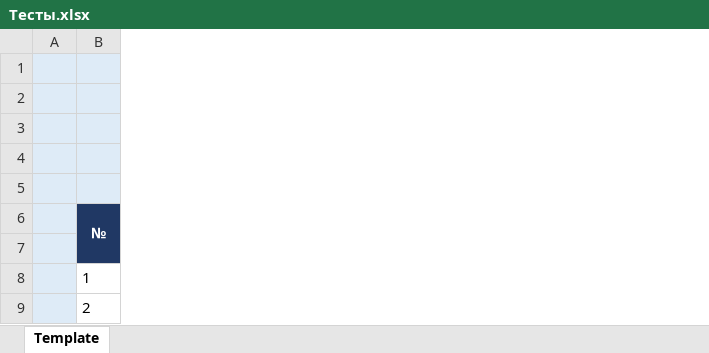
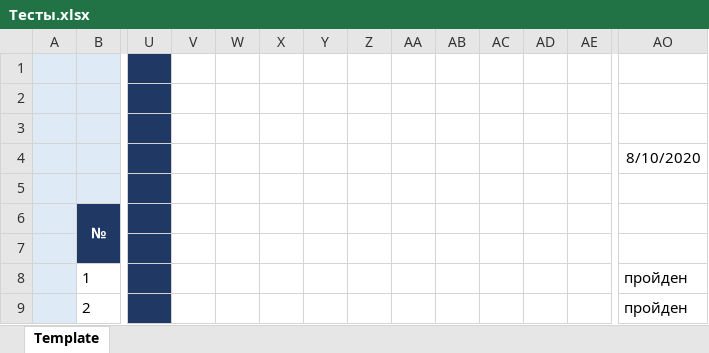
Before and after one commit to MariaAv10/MyFerst_Repo, an Excel workbook: Тесты.xlsx, sheet Template, drawn as a sheet; only a part is shown, gaps mark what is left out; values as stored, in another font and other column widths than the file's, no borders; the diff covers the shown part only; the diff names each change by its address in the sheet, - before the commit and + after, or states it on an @@ line.

Commit message:
10.08.2020
Тесты прошли с 1 по 11.  Все 11 тестов пройдено.

```diff
--- a/Тесты.xlsx (sheet Template)
+++ b/Тесты.xlsx (sheet Template)
+column U, empty
+column V, empty
+column W, empty
+column X, empty
+column Y, empty
+column Z, empty
+column AA, empty
+column AB, empty
+column AC, empty
+column AD, empty
+column AE, empty
+column AO, rows 4-9: 8/10/2020 |  |  |  | пройден | пройден
```
Also changed, not shown: 9 added columns elsewhere in this sheet.
